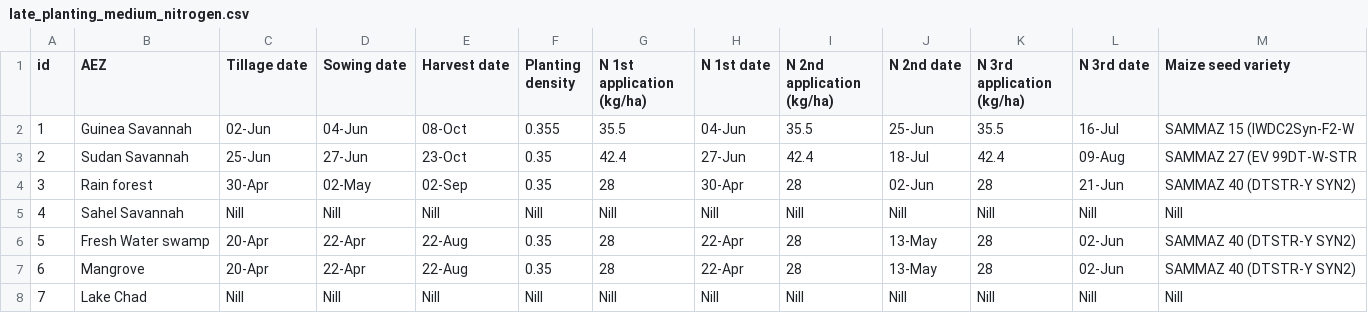
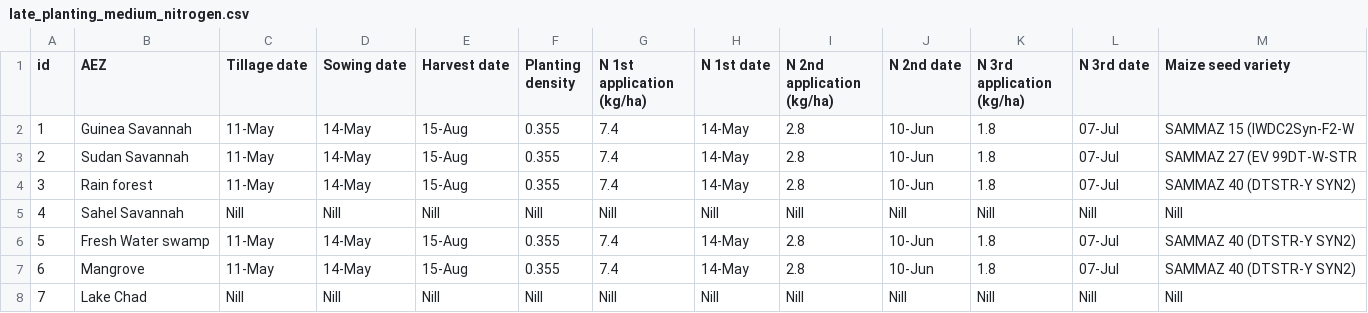
Before and after one commit to zalf-rpm/monica_africa, a CSV file: data/agro_ecological_regions_nigeria/late_planting_medium_nitrogen.csv, drawn as a sheet.

```diff
--- a/data/agro_ecological_regions_nigeria/late_planting_medium_nitrogen.csv
+++ b/data/agro_ecological_regions_nigeria/late_planting_medium_nitrogen.csv
@@ -1,8 +1,8 @@
 id,AEZ,Tillage date,Sowing date,Harvest date,Planting density,N 1st application (kg/ha),N 1st date,N 2nd application (kg/ha),N 2nd date,N 3rd application (kg/ha),N 3rd date,Maize seed variety
-1,Guinea Savannah,02-Jun,04-Jun,08-Oct,0.355,35.5,04-Jun,35.5,25-Jun,35.5,16-Jul,SAMMAZ 15 (IWDC2Syn-F2-W
-2,Sudan Savannah,25-Jun,27-Jun,23-Oct,0.35,42.4,27-Jun,42.4,18-Jul,42.4,09-Aug,SAMMAZ 27 (EV 99DT-W-STR
-3,Rain forest,30-Apr,02-May,02-Sep,0.35,28,30-Apr,28,02-Jun,28,21-Jun,SAMMAZ 40 (DTSTR-Y SYN2)
+1,Guinea Savannah,11-May,14-May,15-Aug,0.355,7.4,14-May,2.8,10-Jun,1.8,07-Jul,SAMMAZ 15 (IWDC2Syn-F2-W
+2,Sudan Savannah,11-May,14-May,15-Aug,0.355,7.4,14-May,2.8,10-Jun,1.8,07-Jul,SAMMAZ 27 (EV 99DT-W-STR
+3,Rain forest,11-May,14-May,15-Aug,0.355,7.4,14-May,2.8,10-Jun,1.8,07-Jul,SAMMAZ 40 (DTSTR-Y SYN2)
 4,Sahel Savannah,Nill,Nill,Nill,Nill,Nill,Nill,Nill,Nill,Nill,Nill,Nill
-5,Fresh Water swamp,20-Apr,22-Apr,22-Aug,0.35,28,22-Apr,28,13-May,28,02-Jun,SAMMAZ 40 (DTSTR-Y SYN2)
-6,Mangrove,20-Apr,22-Apr,22-Aug,0.35,28,22-Apr,28,13-May,28,02-Jun,SAMMAZ 40 (DTSTR-Y SYN2)
+5,Fresh Water swamp,11-May,14-May,15-Aug,0.355,7.4,14-May,2.8,10-Jun,1.8,07-Jul,SAMMAZ 40 (DTSTR-Y SYN2)
+6,Mangrove,11-May,14-May,15-Aug,0.355,7.4,14-May,2.8,10-Jun,1.8,07-Jul,SAMMAZ 40 (DTSTR-Y SYN2)
 7,Lake Chad,Nill,Nill,Nill,Nill,Nill,Nill,Nill,Nill,Nill,Nill,Nill
```
Also changed, not shown: data/agro_ecological_regions_nigeria/early_planting_high_nitrogen.csv, data/agro_ecological_regions_nigeria/early_planting_low_nitrogen.csv, 3 other files.
